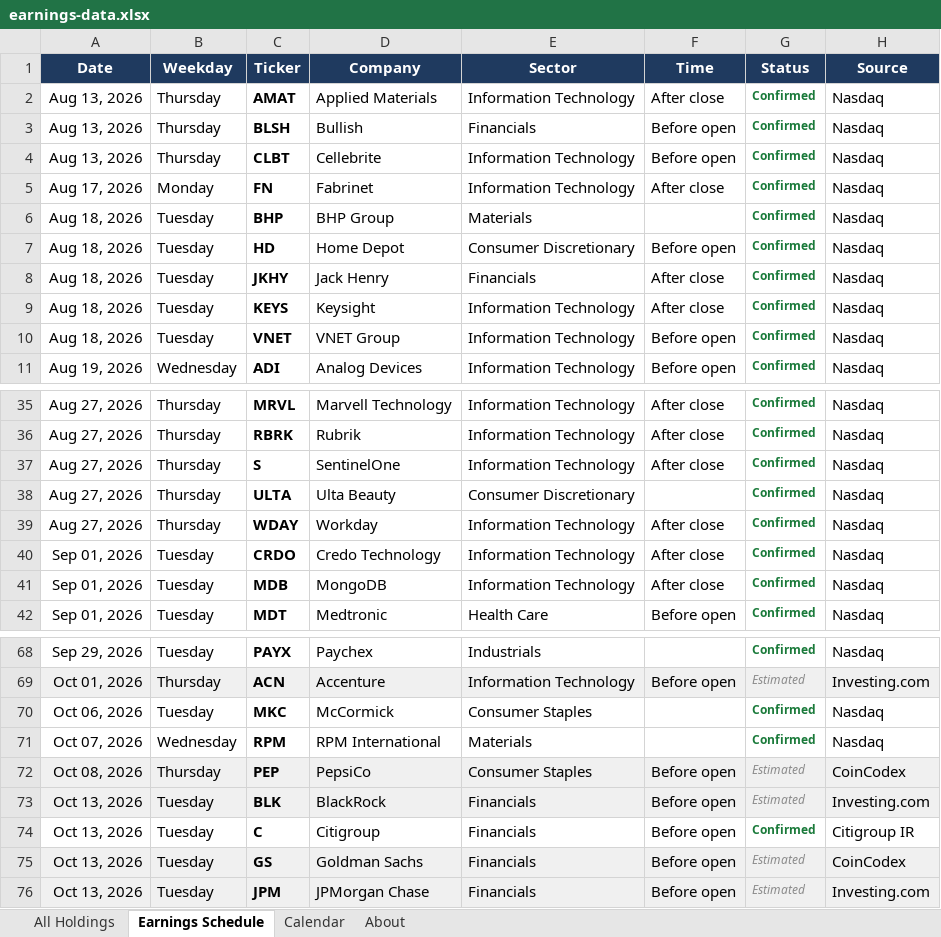
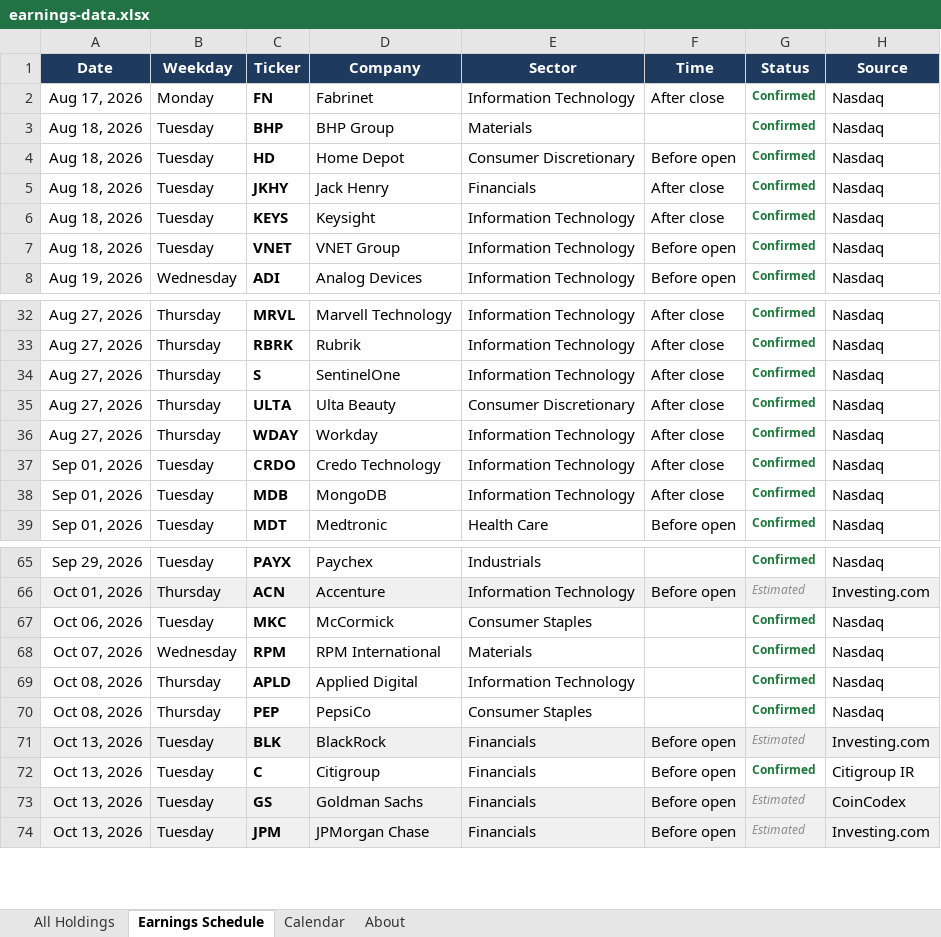
Before and after one commit to alexpkatz/earnings-calendar, an Excel workbook: earnings-data.xlsx, sheet Earnings Schedule, drawn as a sheet; only a part is shown, gaps mark what is left out; values as stored, in another font and other column widths than the file's, no borders; removed rows and columns are numbered as before the commit, all else as after; the diff names each change by its address in the sheet, - before the commit and + after, or states it on an @@ line.

```diff
--- a/earnings-data.xlsx (sheet Earnings Schedule)
+++ b/earnings-data.xlsx (sheet Earnings Schedule)
-row 2: Aug 13, 2026 | Thursday | AMAT | Applied Materials | Information Technology | After close | Confirmed | Nasdaq
-row 3: Aug 13, 2026 | Thursday | BLSH | Bullish | Financials | Before open | Confirmed | Nasdaq
-row 4: Aug 13, 2026 | Thursday | CLBT | Cellebrite | Information Technology | Before open | Confirmed | Nasdaq
-F35 (Time): (empty)
+F35 (Time): After close
+row 69: Oct 08, 2026 | Thursday | APLD | Applied Digital | Information Technology |  | Confirmed | Nasdaq
-A70:H70 fill: #F0F0F0
+A70:H70 fill: none
-F70 (Time): Before open
+F70 (Time): (empty)
-G70 (Status): Estimated
+G70 (Status): Confirmed
@@ G70 bold: off → on, italic: on → off, text colour: #8A8A8A → #1A7A3A @@
-H70 (Source): CoinCodex
+H70 (Source): Nasdaq
```
Also changed, not shown: sheet All Holdings, sheet Calendar, sheet About, 1 other file.
